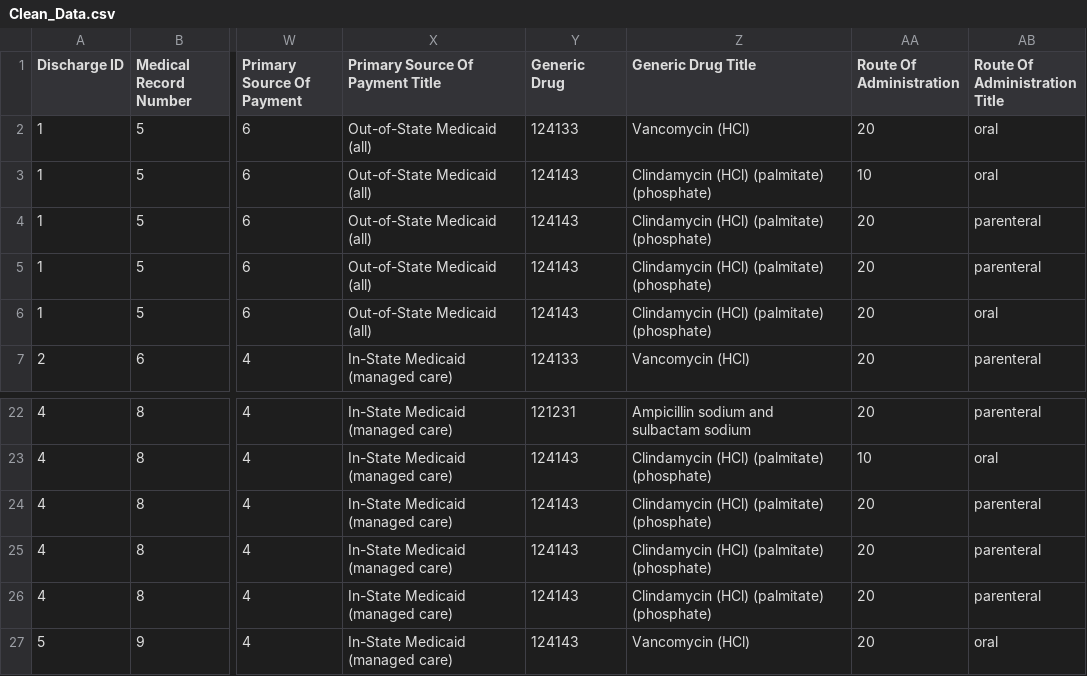
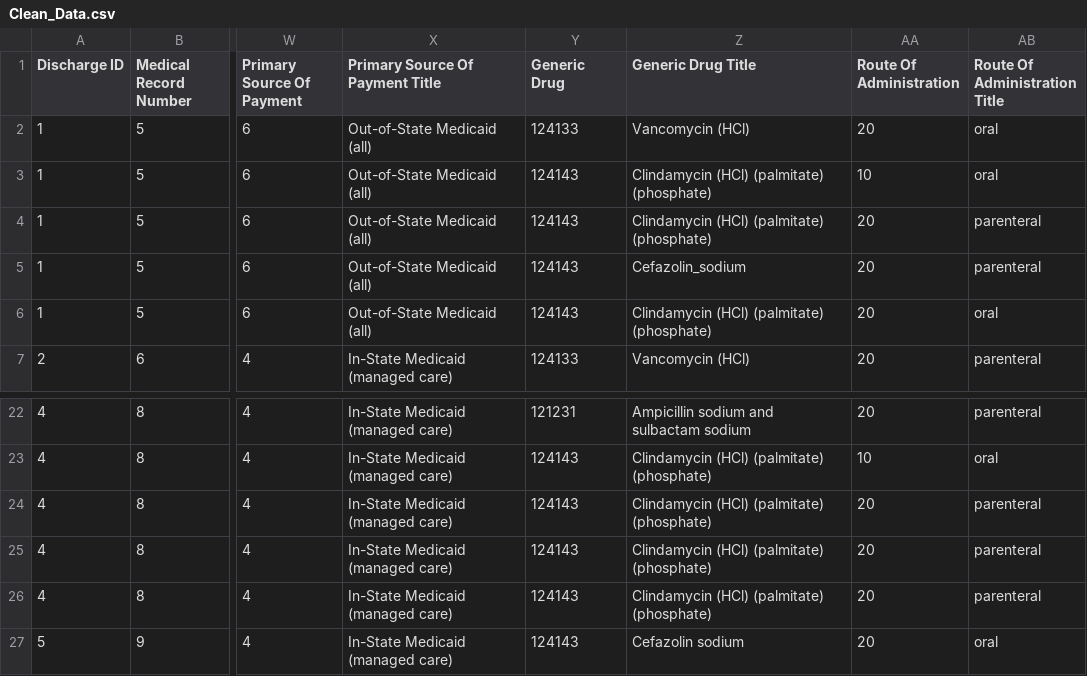
Before and after one commit to mcstrom/TiffResearch, a CSV file: Clean_Data.csv, drawn as a sheet; only a part is shown, gaps mark what is left out; the diff names each change by its address in the sheet, - before the commit and + after, or states it on an @@ line.

```diff
--- a/Clean_Data.csv
+++ b/Clean_Data.csv
-Z5 (Generic Drug Title): Clindamycin (HCl) (palmitate) (phosphate)
+Z5 (Generic Drug Title): Cefazolin_sodium
-Z27 (Generic Drug Title): Vancomycin (HCl)
+Z27 (Generic Drug Title): Cefazolin sodium
```
Also changed, not shown: One_line_results.csv, 2 other files.
